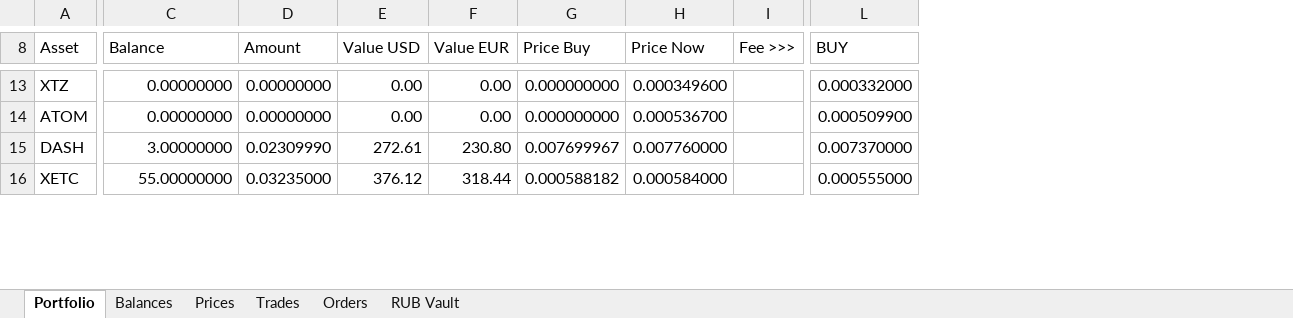
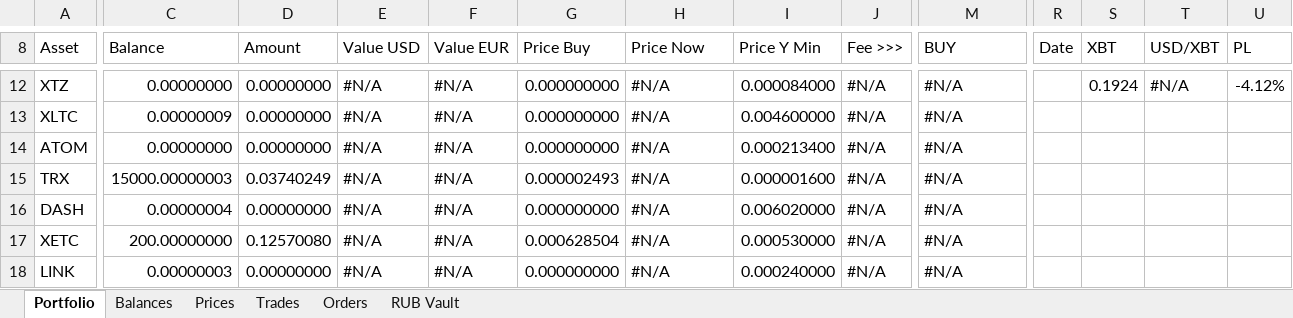
Before and after one commit to crackodeal/KrakenBot, an Excel workbook: KrakenExcel/documents/Portfolio.xlsm, sheet Portfolio, drawn as a sheet; only a part is shown, gaps mark what is left out; values as stored, in another font and other column widths than the file's, no cell formats; conditional formats not drawn; addresses are those after the commit; rows hold the shown columns only; the diff covers the shown part only; the diff names each change by its address in the sheet, - before the commit and + after, or states it on an @@ line.

```diff
--- a/KrakenExcel/documents/Portfolio.xlsm (sheet Portfolio)
+++ b/KrakenExcel/documents/Portfolio.xlsm (sheet Portfolio)
+column I (Price Y Min), row 12: 0.000084000; row 14: 0.000213400; rows 16-17: 0.006020000 | 0.000530000
+column R (Date), empty
+column S (XBT), row 12: 0.1924
+column T (USD/XBT), row 12: #N/A
+column U (PL), row 12: -4.12%
-E12 (Value USD): 0.00
+E12 (Value USD): #N/A
-F12 (Value EUR): 0.00
+F12 (Value EUR): #N/A
-H12 (Price Now): 0.000349600
+H12 (Price Now): #N/A
-J12 (Fee >>>): (empty)
+J12 (Fee >>>): #N/A
-M12 (BUY): 0.000332000
+M12 (BUY): #N/A
+row 13: XLTC | 0.00000009 | 0.00000000 | #N/A | #N/A | 0.000000000 | #N/A | 0.004600000 | #N/A | #N/A
-E14 (Value USD): 0.00
+E14 (Value USD): #N/A
-F14 (Value EUR): 0.00
+F14 (Value EUR): #N/A
-H14 (Price Now): 0.000536700
+H14 (Price Now): #N/A
-J14 (Fee >>>): (empty)
+J14 (Fee >>>): #N/A
-M14 (BUY): 0.000509900
+M14 (BUY): #N/A
+row 15: TRX | 15000.00000003 | 0.03740249 | #N/A | #N/A | 0.000002493 | #N/A | 0.000001600 | #N/A | #N/A
-C16 (Balance): 3.00000000
+C16 (Balance): 0.00000004
-D16 (Amount): 0.02309990
+D16 (Amount): 0.00000000
-E16 (Value USD): 272.61
+E16 (Value USD): #N/A
-F16 (Value EUR): 230.80
+F16 (Value EUR): #N/A
-G16 (Price Buy): 0.007699967
+G16 (Price Buy): 0.000000000
-H16 (Price Now): 0.007760000
+H16 (Price Now): #N/A
-J16:J17 (Fee >>>): (empty)
+J16:J17 (Fee >>>): #N/A
-M16 (BUY): 0.007370000
+M16 (BUY): #N/A
-C17 (Balance): 55.00000000
+C17 (Balance): 200.00000000
-D17 (Amount): 0.03235000
+D17 (Amount): 0.12570080
-E17 (Value USD): 376.12
+E17 (Value USD): #N/A
-F17 (Value EUR): 318.44
+F17 (Value EUR): #N/A
-G17 (Price Buy): 0.000588182
+G17 (Price Buy): 0.000628504
-H17 (Price Now): 0.000584000
+H17 (Price Now): #N/A
-M17 (BUY): 0.000555000
+M17 (BUY): #N/A
+row 18: LINK | 0.00000003 | 0.00000000 | #N/A | #N/A | 0.000000000 | #N/A | 0.000240000 | #N/A | #N/A
```
Also changed, not shown: 2 added rows, 1 removed row, 1 added column and 72 edited cells elsewhere in this sheet, sheet Trades, sheet Prices, sheet Balances, sheet Orders, sheet RUB Vault, cell formats, formulas that keep their value, 36 other files.
